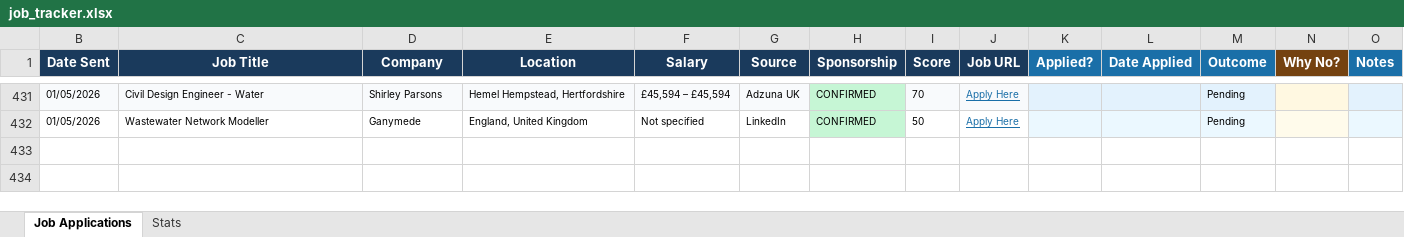
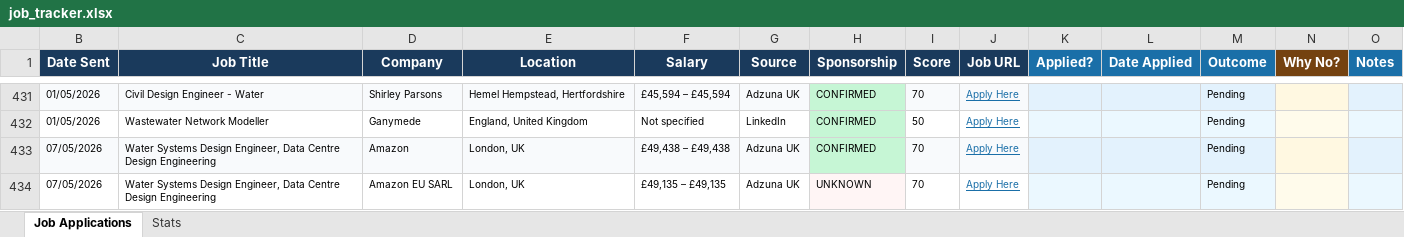
Before and after one commit to ishaankumar3/job-hunter, an Excel workbook: job_tracker.xlsx, sheet Job Applications, drawn as a sheet; only a part is shown, gaps mark what is left out; values as stored, in another font and other column widths than the file's, no borders; the diff names each change by its address in the sheet, - before the commit and + after, or states it on an @@ line.

```diff
--- a/job_tracker.xlsx (sheet Job Applications)
+++ b/job_tracker.xlsx (sheet Job Applications)
+row 433: 07/05/2026 | Water Systems Design Engineer, Data Centre Design Engineering | Amazon | London, UK | £49,438 – £49,438 | Adzuna UK | CONFIRMED | 70 | Apply Here |  |  | Pending
+row 434: 07/05/2026 | Water Systems Design Engineer, Data Centre Design Engineering | Amazon EU SARL | London, UK | £49,135 – £49,135 | Adzuna UK | UNKNOWN | 70 | Apply Here |  |  | Pending
```
Also changed, not shown: hidden cells.
